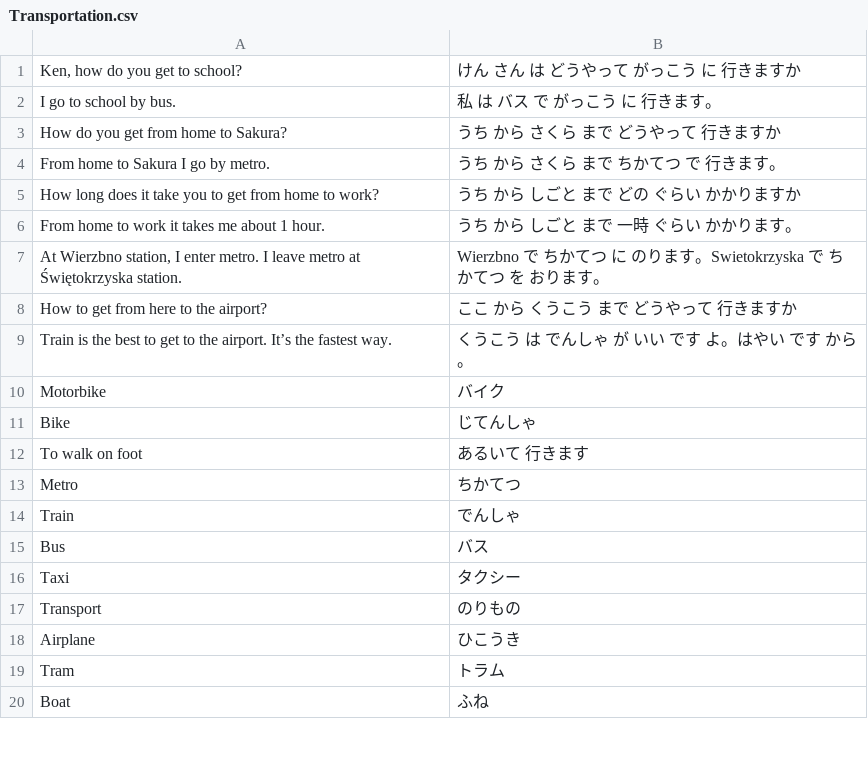
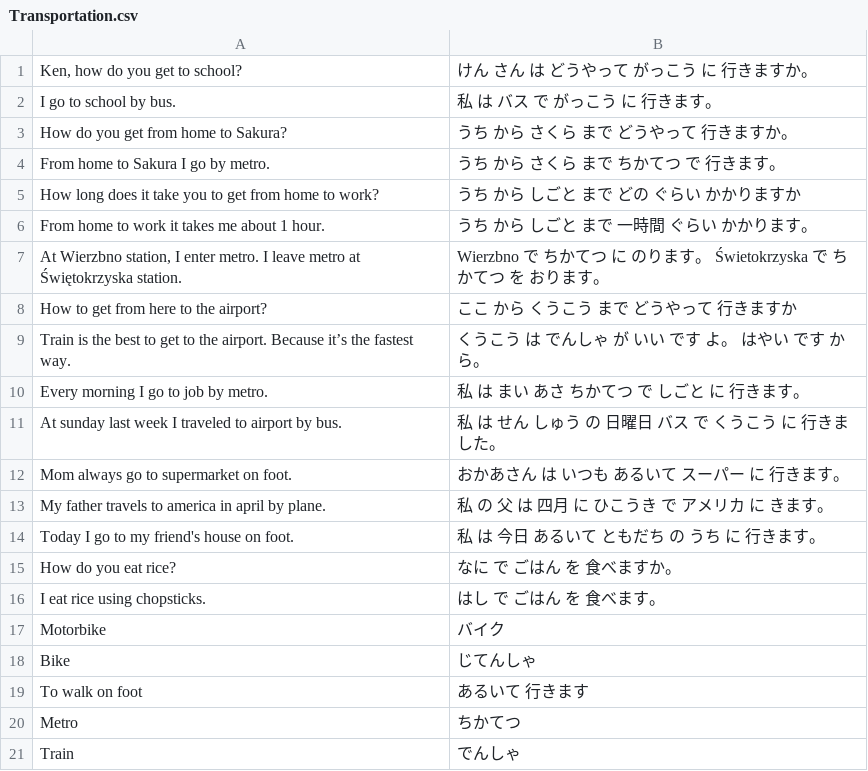
Before and after one commit to PatrykSypula/PatrykSypula.github.io, a CSV file: assets/assets/japanese/Sakura/Basic/Transportation.csv, drawn as a sheet; only a part is shown; the shorter side is filled out with more unchanged rows; the diff covers the shown part only.

```diff
--- a/assets/assets/japanese/Sakura/Basic/Transportation.csv
+++ b/assets/assets/japanese/Sakura/Basic/Transportation.csv
@@ -1 +1 @@
-Ken, how do you get to school?;けん　さん　は　どうやって　がっこう　に　行きますか
+Ken, how do you get to school?;けん さん は どうやって がっこう に 行きますか。
@@ -3 +3 @@ I go to school by bus.;私　は　バス　で　がっこう　に　行きま
-How do you get from home to Sakura?;うち　から　さくら　まで　どうやって　行きますか
+How do you get from home to Sakura?;うち から さくら まで どうやって 行きますか。
@@ -6,2 +6,2 @@ How long does it take you to get from home to work?;うち　から　しごと
-From home to work it takes me about 1 hour.;うち　から　しごと　まで　一時　ぐらい　かかります。
-At Wierzbno station, I enter metro. I leave metro at Świętokrzyska station.;Wierzbno で　ちかてつ　に　のります。Swietokrzyska で　ちかてつ　を　おります。
+From home to work it takes me about 1 hour.;うち から しごと まで 一時間 ぐらい かかります。
+At Wierzbno station, I enter metro. I leave metro at Świętokrzyska station.;Wierzbno で ちかてつ に のります。 Świetokrzyska で ちかてつ を おります。
@@ -9,2 +9,9 @@ How to get from here to the airport?;ここ　から　くうこう　まで
-Train is the best to get to the airport. It’s the fastest way.;くうこう　は　でんしゃ　が　いい　です　よ。はやい　です　から。
+Train is the best to get to the airport. Because it’s the fastest way.;くうこう は でんしゃ が いい です よ。 はやい です から。
+Every morning I go to job by metro.;私 は まい あさ ちかてつ で しごと に 行きます。
+At sunday last week I traveled to airport by bus.;私 は せん しゅう の 日曜日 バス で くうこう に 行きました。
+Mom always go to supermarket on foot.;おかあさん は いつも あるいて スーパー に 行きます。
+My father travels to america in april by plane.;私 の 父 は 四月 に ひこうき で アメリカ に きます。
+Today I go to my friend's house on foot.;私 は 今日 あるいて ともだち の うち に 行きます。
+How do you eat rice?;なに で ごはん を 食べますか。
+I eat rice using chopsticks.;はし で ごはん を 食べます。
 Motorbike;バイク
```
Also changed, not shown: 6 added rows and 6 edited cells elsewhere in this file, assets/assets/japanese/Sakura/Basic/Location.csv, 7 other files.
